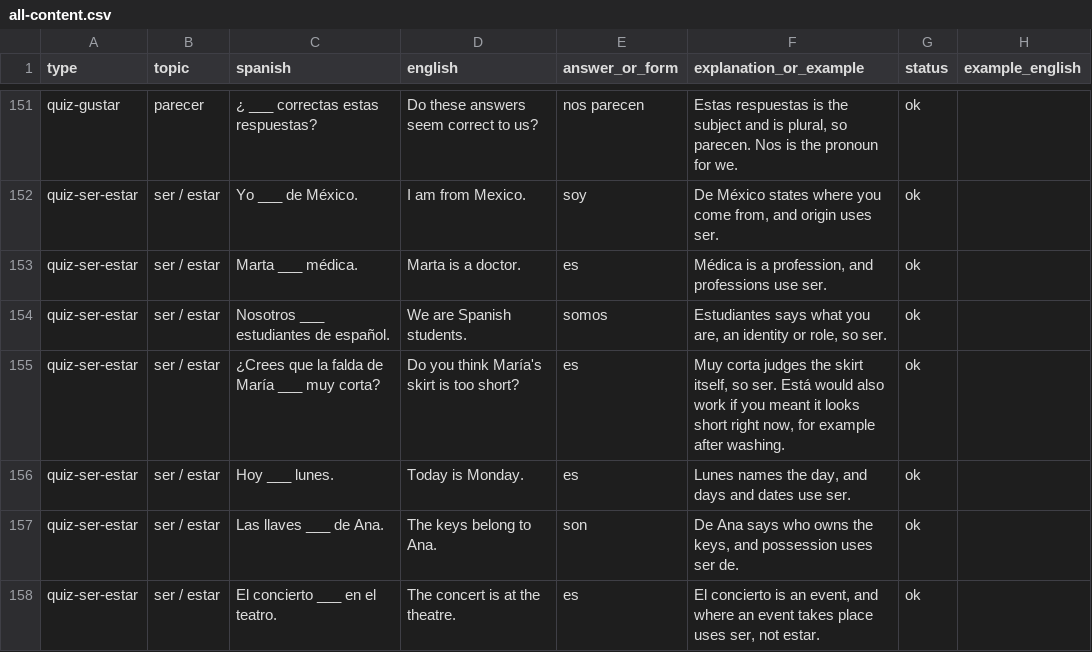
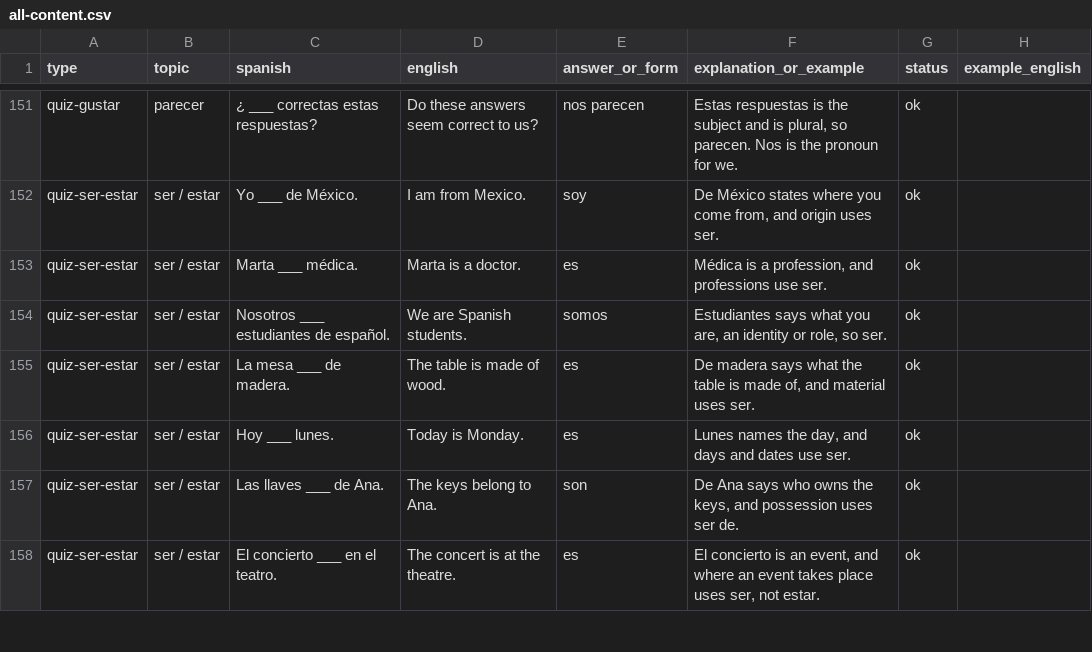
Before and after one commit to aleksanderlech-itx/spanish-gustar-quiz, a CSV file: exports/all-content.csv, drawn as a sheet; only a part is shown, gaps mark what is left out.

```diff
--- a/exports/all-content.csv
+++ b/exports/all-content.csv
@@ -154,3 +154,3 @@ quiz-ser-estar,ser / estar,Marta ___ médica.,Marta is a doctor.,es,"Médica is
 quiz-ser-estar,ser / estar,Nosotros ___ estudiantes de español.,We are Spanish students.,somos,"Estudiantes says what you are, an identity or role, so ser.",ok,
-quiz-ser-estar,ser / estar,¿Crees que la falda de María ___ muy corta?,Do you think María's skirt is too short?,es,"Muy corta judges the skirt itself, so ser. Está would also work if you meant it looks short right now, for example after washing.",ok,
+quiz-ser-estar,ser / estar,La mesa ___ de madera.,The table is made of wood.,es,"De madera says what the table is made of, and material uses ser.",ok,
 quiz-ser-estar,ser / estar,Hoy ___ lunes.,Today is Monday.,es,"Lunes names the day, and days and dates use ser.",ok,
```
Also changed, not shown: docs/content-attribution.csv, exports/quiz-ser-estar.csv, 10 other files.
